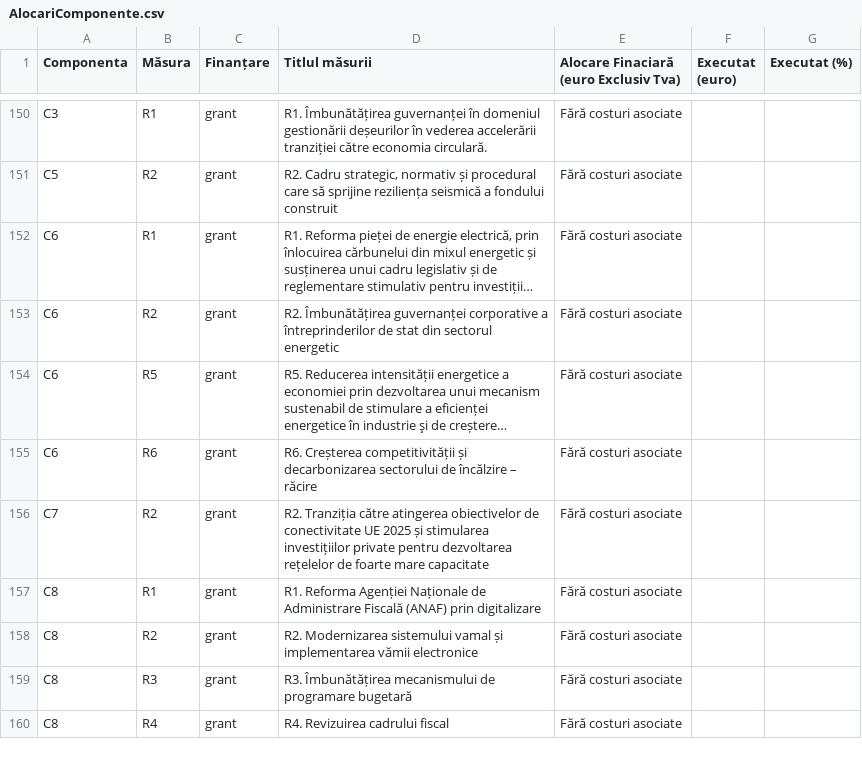
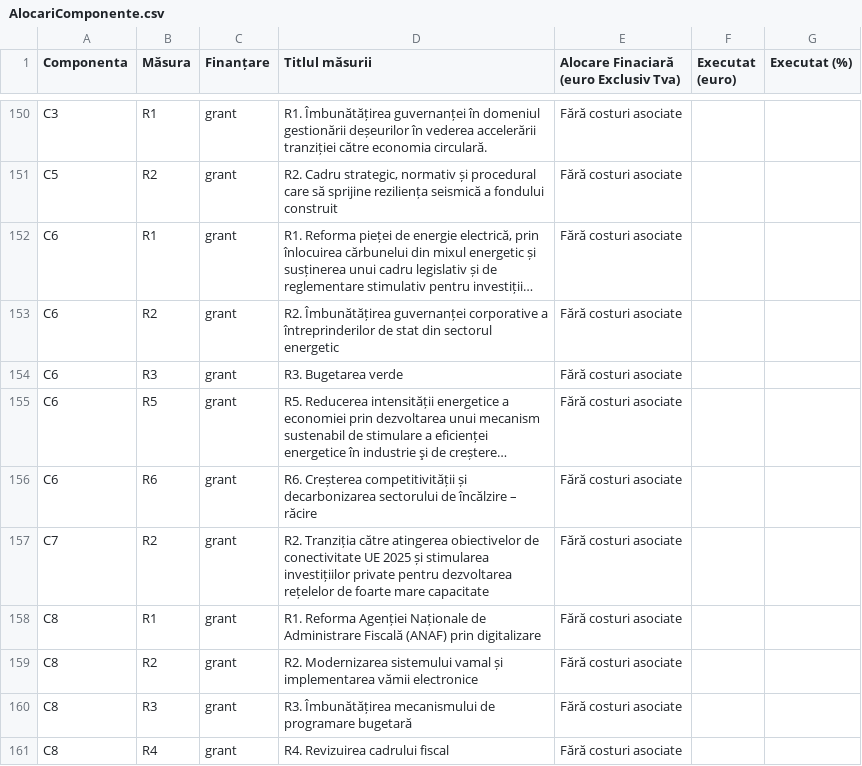
Before and after one commit to febryaries/pnrr-map-react, a CSV file: src/data/AlocariComponente.csv, drawn as a sheet; only a part is shown, gaps mark what is left out; long unchanged cells end in …; the diff names each change by its address in the sheet, - before the commit and + after, or states it on an @@ line.

```diff
--- a/src/data/AlocariComponente.csv
+++ b/src/data/AlocariComponente.csv
+row 154: C6 | R3 | grant | R3. Bugetarea verde | Fără costuri asociate
```
Also changed, not shown: 4 other files.
